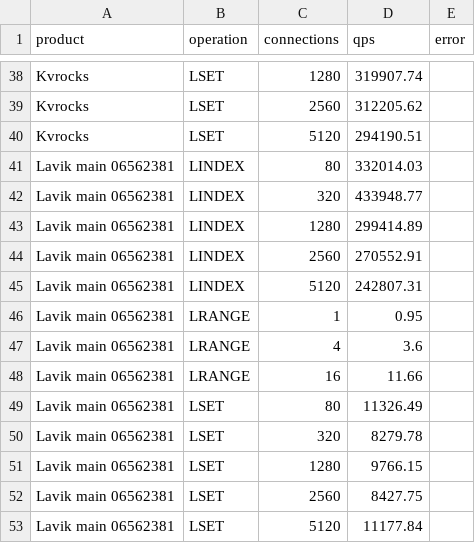
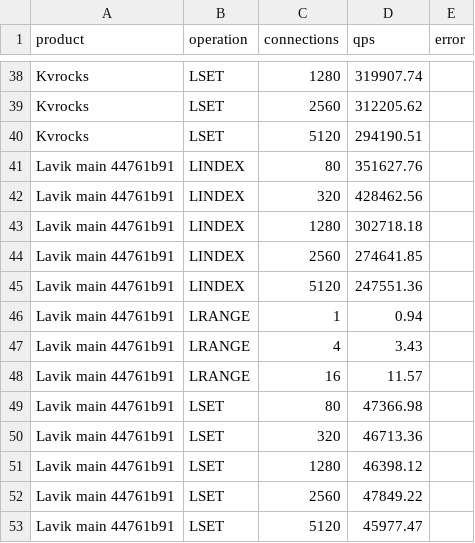
Before and after one commit to thweetkomputer/lavik, a CSV file: perf_reports/lavik-complex-structures-2026-09-26/list-104857600-1024-current.csv, drawn as a sheet; only a part is shown, gaps mark what is left out.

Commit message:
perf: fresh main 44761b91 list 100MiB 1024B 8 keys

```diff
--- a/perf_reports/lavik-complex-structures-2026-09-26/list-104857600-1024-current.csv
+++ b/perf_reports/lavik-complex-structures-2026-09-26/list-104857600-1024-current.csv
@@ -40,14 +40,14 @@ Kvrocks,LSET,2560,312205.62,
 Kvrocks,LSET,5120,294190.51,
-Lavik main 06562381,LINDEX,80,332014.03,
-Lavik main 06562381,LINDEX,320,433948.77,
-Lavik main 06562381,LINDEX,1280,299414.89,
-Lavik main 06562381,LINDEX,2560,270552.91,
-Lavik main 06562381,LINDEX,5120,242807.31,
-Lavik main 06562381,LRANGE,1,0.95,
-Lavik main 06562381,LRANGE,4,3.6,
-Lavik main 06562381,LRANGE,16,11.66,
-Lavik main 06562381,LSET,80,11326.49,
-Lavik main 06562381,LSET,320,8279.78,
-Lavik main 06562381,LSET,1280,9766.15,
-Lavik main 06562381,LSET,2560,8427.75,
-Lavik main 06562381,LSET,5120,11177.84,
+Lavik main 44761b91,LINDEX,80,351627.76,
+Lavik main 44761b91,LINDEX,320,428462.56,
+Lavik main 44761b91,LINDEX,1280,302718.18,
+Lavik main 44761b91,LINDEX,2560,274641.85,
+Lavik main 44761b91,LINDEX,5120,247551.36,
+Lavik main 44761b91,LRANGE,1,0.94,
+Lavik main 44761b91,LRANGE,4,3.43,
+Lavik main 44761b91,LRANGE,16,11.57,
+Lavik main 44761b91,LSET,80,47366.98,
+Lavik main 44761b91,LSET,320,46713.36,
+Lavik main 44761b91,LSET,1280,46398.12,
+Lavik main 44761b91,LSET,2560,47849.22,
+Lavik main 44761b91,LSET,5120,45977.47,
```
Also changed, not shown: 54 other files.
